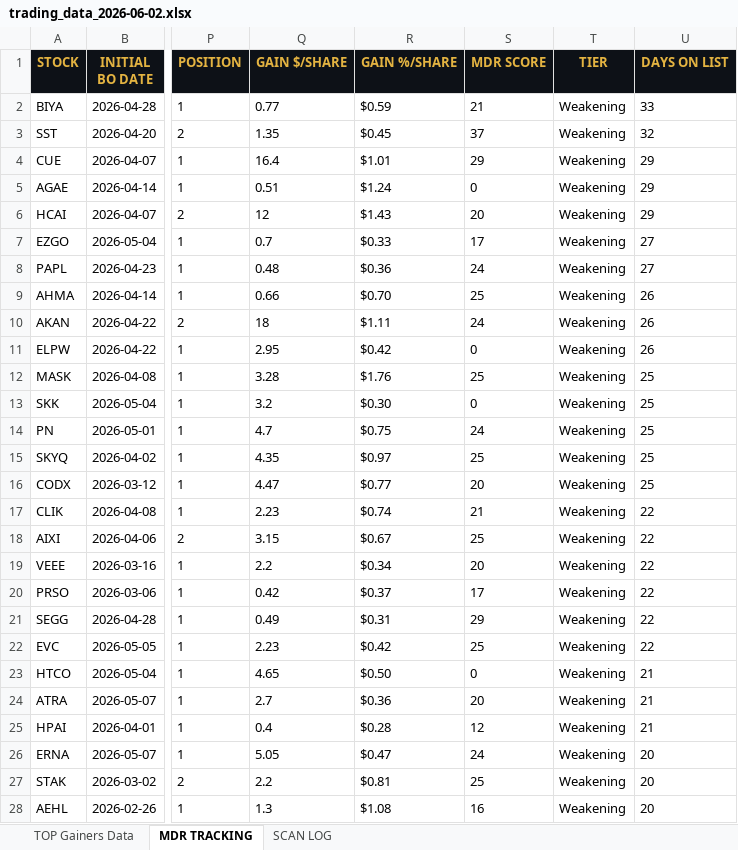
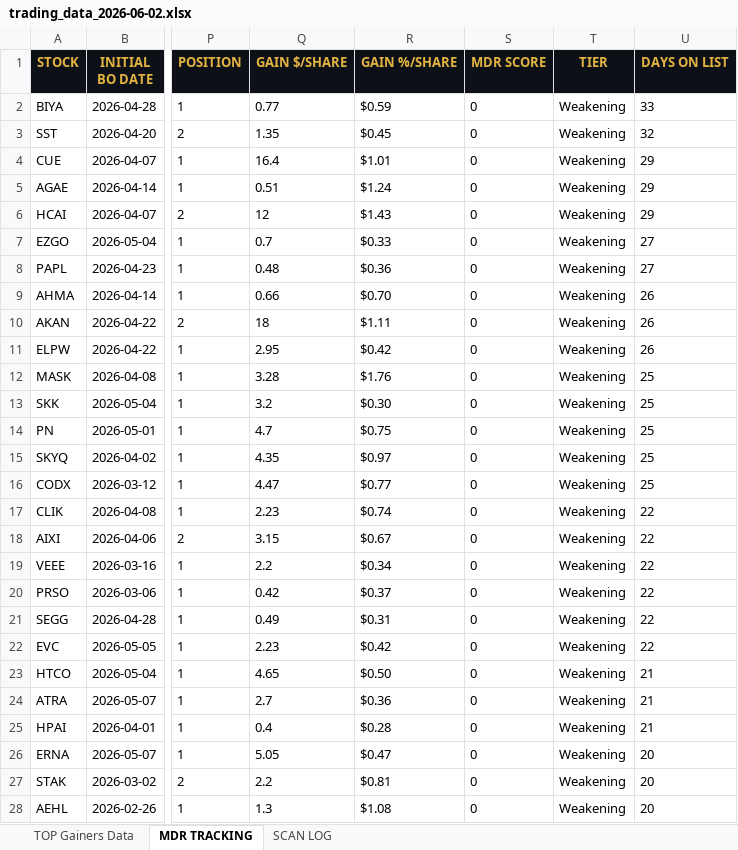
Before and after one commit to cmletsch/trading-system, an Excel workbook: data/trading_data_2026-06-02.xlsx, sheet MDR TRACKING, drawn as a sheet; only a part is shown, gaps mark what is left out; values as stored, in another font and other column widths than the file's, no borders; the diff covers the shown part only; the diff names each change by its address in the sheet, - before the commit and + after, or states it on an @@ line.

```diff
--- a/data/trading_data_2026-06-02.xlsx (sheet MDR TRACKING)
+++ b/data/trading_data_2026-06-02.xlsx (sheet MDR TRACKING)
-S2 (MDR SCORE): 21
+S2 (MDR SCORE): 0
-S3 (MDR SCORE): 37
+S3 (MDR SCORE): 0
-S4 (MDR SCORE): 29
+S4 (MDR SCORE): 0
-S6 (MDR SCORE): 20
+S6 (MDR SCORE): 0
-S7 (MDR SCORE): 17
+S7 (MDR SCORE): 0
-S8 (MDR SCORE): 24
+S8 (MDR SCORE): 0
-S9 (MDR SCORE): 25
+S9 (MDR SCORE): 0
-S10 (MDR SCORE): 24
+S10 (MDR SCORE): 0
-S12 (MDR SCORE): 25
+S12 (MDR SCORE): 0
-S14 (MDR SCORE): 24
+S14 (MDR SCORE): 0
-S15 (MDR SCORE): 25
+S15 (MDR SCORE): 0
-S16 (MDR SCORE): 20
+S16 (MDR SCORE): 0
-S17 (MDR SCORE): 21
+S17 (MDR SCORE): 0
-S18 (MDR SCORE): 25
+S18 (MDR SCORE): 0
-S19 (MDR SCORE): 20
+S19 (MDR SCORE): 0
-S20 (MDR SCORE): 17
+S20 (MDR SCORE): 0
-S21 (MDR SCORE): 29
+S21 (MDR SCORE): 0
-S22 (MDR SCORE): 25
+S22 (MDR SCORE): 0
-S24 (MDR SCORE): 20
+S24 (MDR SCORE): 0
-S25 (MDR SCORE): 12
+S25 (MDR SCORE): 0
-S26 (MDR SCORE): 24
+S26 (MDR SCORE): 0
-S27 (MDR SCORE): 25
+S27 (MDR SCORE): 0
-S28 (MDR SCORE): 16
+S28 (MDR SCORE): 0
```
Also changed, not shown: 32 added rows and 267 edited cells elsewhere in this sheet, sheet TOP Gainers Data, 2 other files.
